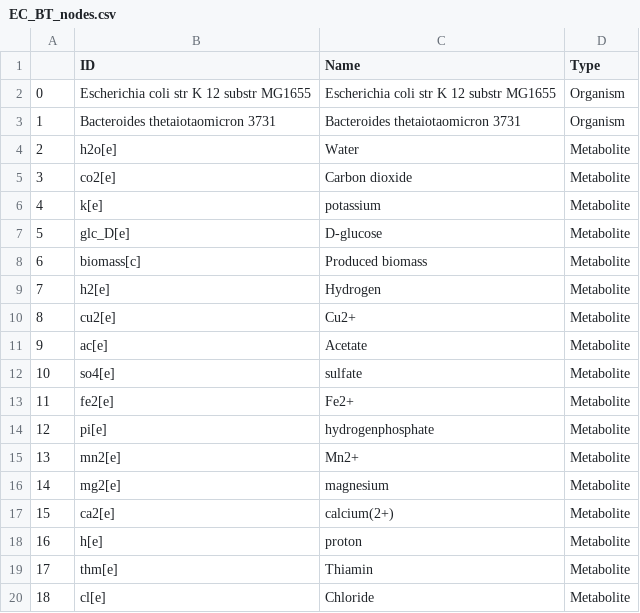
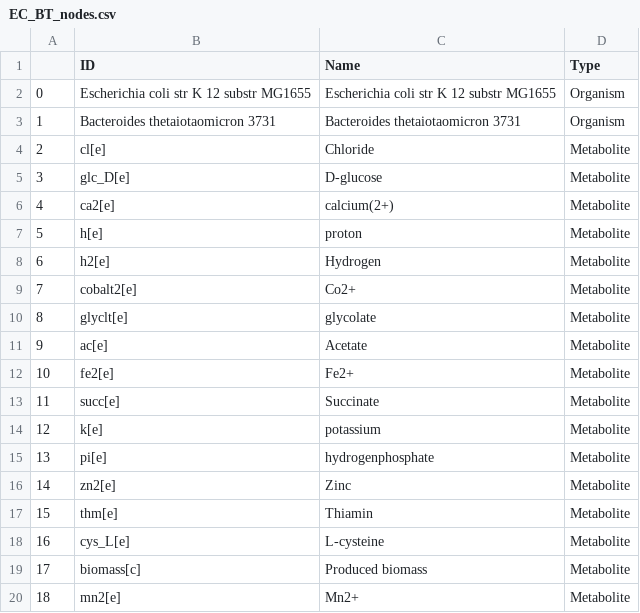
Before and after one commit to RSiegel03/giFBA, a CSV file: Examples/Results/giFBA_AGORA/EC_BT_nodes.csv, drawn as a sheet; only a part is shown; the diff covers the shown part only.

```diff
--- a/Examples/Results/giFBA_AGORA/EC_BT_nodes.csv
+++ b/Examples/Results/giFBA_AGORA/EC_BT_nodes.csv
@@ -3,18 +3,18 @@
 1,Bacteroides thetaiotaomicron 3731,Bacteroides thetaiotaomicron 3731,Organism
-2,h2o[e],Water,Metabolite
-3,co2[e],Carbon dioxide,Metabolite
-4,k[e],potassium,Metabolite
-5,glc_D[e],D-glucose,Metabolite
-6,biomass[c],Produced biomass,Metabolite
-7,h2[e],Hydrogen,Metabolite
-8,cu2[e],Cu2+,Metabolite
+2,cl[e],Chloride,Metabolite
+3,glc_D[e],D-glucose,Metabolite
+4,ca2[e],calcium(2+),Metabolite
+5,h[e],proton,Metabolite
+6,h2[e],Hydrogen,Metabolite
+7,cobalt2[e],Co2+,Metabolite
+8,glyclt[e],glycolate,Metabolite
 9,ac[e],Acetate,Metabolite
-10,so4[e],sulfate,Metabolite
-11,fe2[e],Fe2+,Metabolite
-12,pi[e],hydrogenphosphate,Metabolite
-13,mn2[e],Mn2+,Metabolite
-14,mg2[e],magnesium,Metabolite
-15,ca2[e],calcium(2+),Metabolite
-16,h[e],proton,Metabolite
-17,thm[e],Thiamin,Metabolite
-18,cl[e],Chloride,Metabolite
+10,fe2[e],Fe2+,Metabolite
+11,succ[e],Succinate,Metabolite
+12,k[e],potassium,Metabolite
+13,pi[e],hydrogenphosphate,Metabolite
+14,zn2[e],Zinc,Metabolite
+15,thm[e],Thiamin,Metabolite
+16,cys_L[e],L-cysteine,Metabolite
+17,biomass[c],Produced biomass,Metabolite
+18,mn2[e],Mn2+,Metabolite
```
Also changed, not shown: 20 edited cells elsewhere in this file, Examples/Results/giFBA_AGORA/EC_BT_edges.csv, 4 other files.
